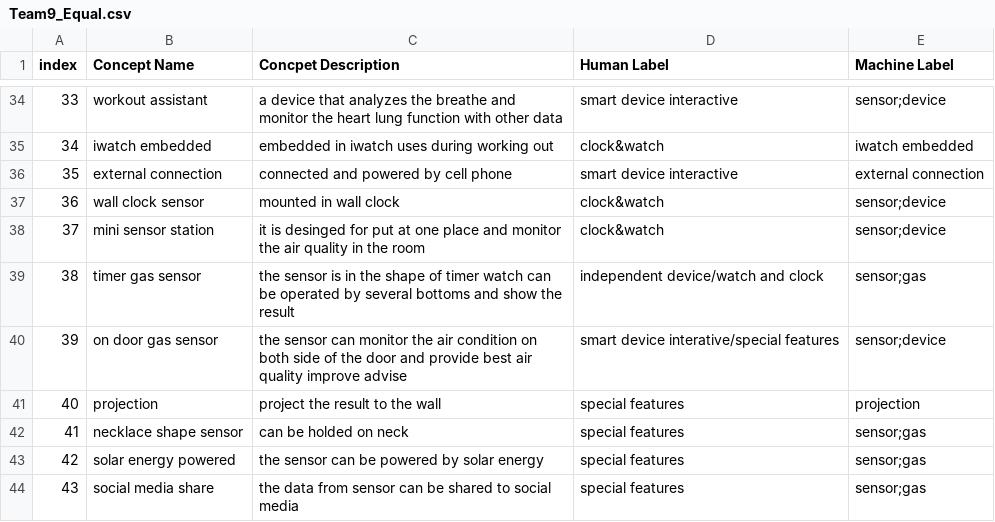
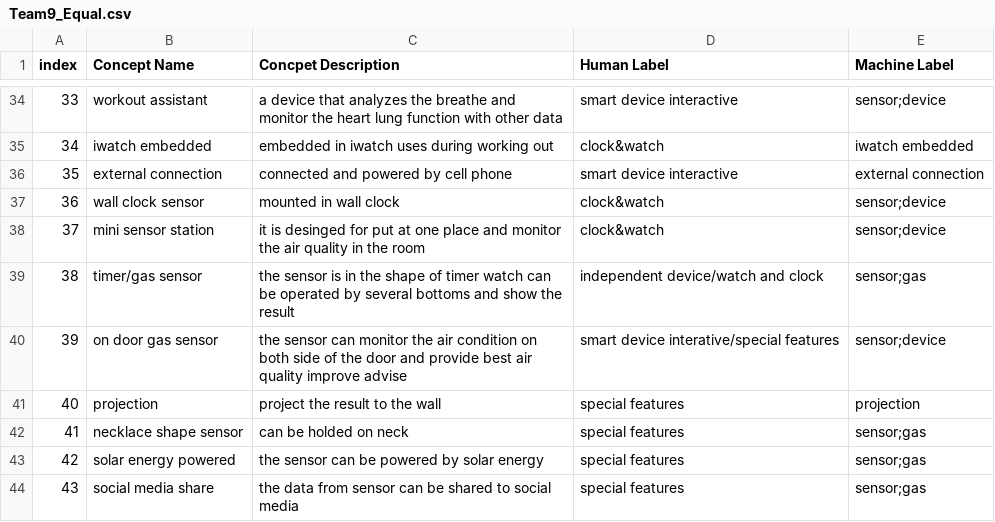
Before and after one commit to kerrywang/ME292C.github.io, a CSV file: static/data/Team9_Equal.csv, drawn as a sheet; only a part is shown, gaps mark what is left out.

```diff
--- a/static/data/Team9_Equal.csv
+++ b/static/data/Team9_Equal.csv
@@ -38,3 +38,3 @@ index,Concept Name,Concpet Description,Human Label,Machine Label
 37,mini sensor station,it is desinged for put at one place and monitor the air quality in the room,clock&watch,sensor;device
-38,"timer" gas sensor,the sensor is in the shape of timer watch can be operated by several bottoms and show the result,independent device/watch and clock,sensor;gas
+38,timer/gas sensor,the sensor is in the shape of timer watch can be operated by several bottoms and show the result,independent device/watch and clock,sensor;gas
 39,on door gas sensor,the sensor can monitor the air condition on both side of the door and provide best air quality improve advise,smart device interative/special features,sensor;device
```
Also changed, not shown: static/data/Team9_Double.csv, static/data/Team9_Half.csv.
